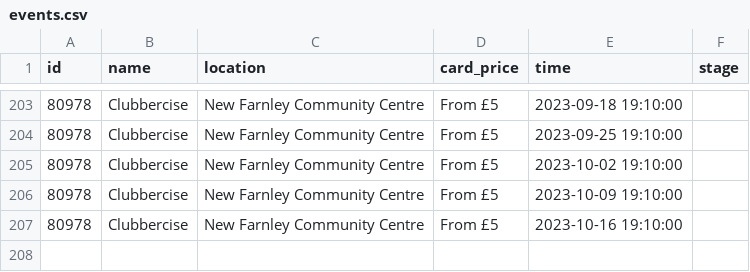
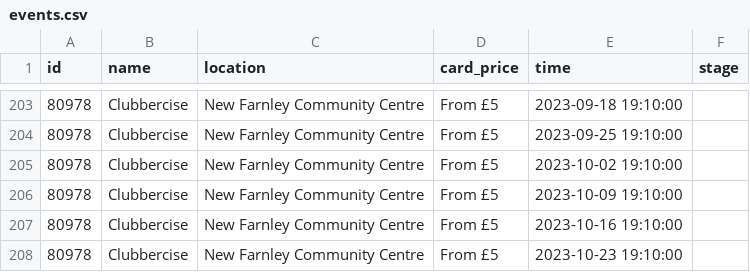
Before and after one commit to open-innovations/leeds-2023, a CSV file: data/metrics/events/promote-events/events.csv, drawn as a sheet; only a part is shown, gaps mark what is left out; the diff names each change by its address in the sheet, - before the commit and + after, or states it on an @@ line.

```diff
--- a/data/metrics/events/promote-events/events.csv
+++ b/data/metrics/events/promote-events/events.csv
+row 208: 80978 | Clubbercise | New Farnley Community Centre | From £5 | 2023-10-23 19:10:00
```
Also changed, not shown: data/metrics/events/master/all.csv, data/metrics/events/tickets/orders.csv, 23 other files.
